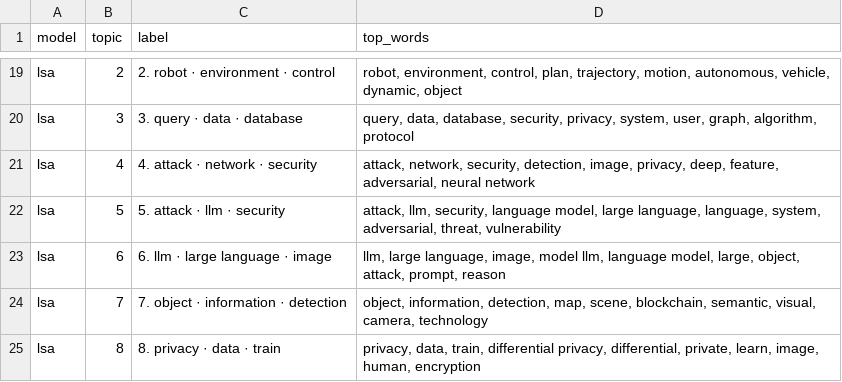
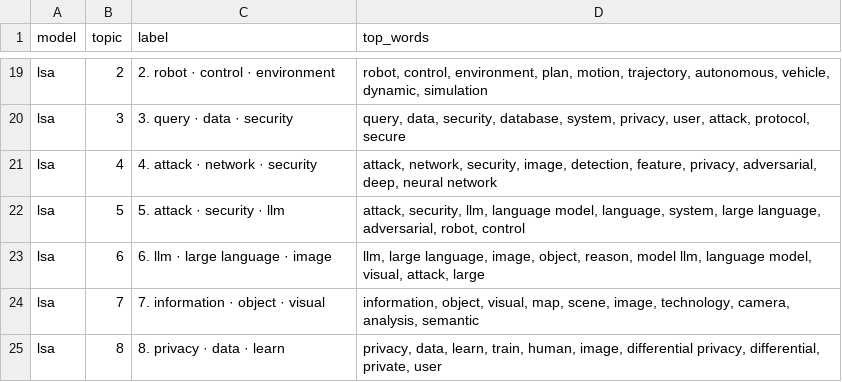
Before and after one commit to IlyaShaposhnikov/topic-lens, a CSV file: artifacts/demo/topics.csv, drawn as a sheet; only a part is shown, gaps mark what is left out; the diff covers the shown part only; the diff names each change by its address in the sheet, - before the commit and + after, or states it on an @@ line.

```diff
--- a/artifacts/demo/topics.csv
+++ b/artifacts/demo/topics.csv
-C19 (label): 2. robot · environment · control
+C19 (label): 2. robot · control · environment
-D19 (top_words): robot, environment, control, plan, trajectory, motion, autonomous, vehicle, dynamic, object
+D19 (top_words): robot, control, environment, plan, motion, trajectory, autonomous, vehicle, dynamic, simulation
-C20 (label): 3. query · data · database
+C20 (label): 3. query · data · security
-D20 (top_words): query, data, database, security, privacy, system, user, graph, algorithm, protocol
+D20 (top_words): query, data, security, database, system, privacy, user, attack, protocol, secure
-D21 (top_words): …network, security, detection, image, privacy, deep, feature, adversarial, neural network
+D21 (top_words): …network, security, image, detection, feature, privacy, adversarial, deep, neural network
-C22 (label): 5. attack · llm · security
+C22 (label): 5. attack · security · llm
-D22 (top_words): attack, llm, security, language model, large language, language, system, adversarial, threat, vulnerability
+D22 (top_words): attack, security, llm, language model, language, system, large language, adversarial, robot, control
-D23 (top_words): …language, image, model llm, language model, large, object, attack, prompt, reason
+D23 (top_words): …language, image, object, reason, model llm, language model, visual, attack, large
-C24 (label): 7. object · information · detection
+C24 (label): 7. information · object · visual
-D24 (top_words): object, information, detection, map, scene, blockchain, semantic, visual, camera, technology
+D24 (top_words): information, object, visual, map, scene, image, technology, camera, analysis, semantic
-C25 (label): 8. privacy · data · train
+C25 (label): 8. privacy · data · learn
-D25 (top_words): privacy, data, train, differential privacy, differential, private, learn, image, human, encryption
+D25 (top_words): privacy, data, learn, train, human, image, differential privacy, differential, private, user
```
Also changed, not shown: 31 edited cells elsewhere in this file, artifacts/demo/matches.csv, artifacts/demo/metrics.csv, 11 other files.
